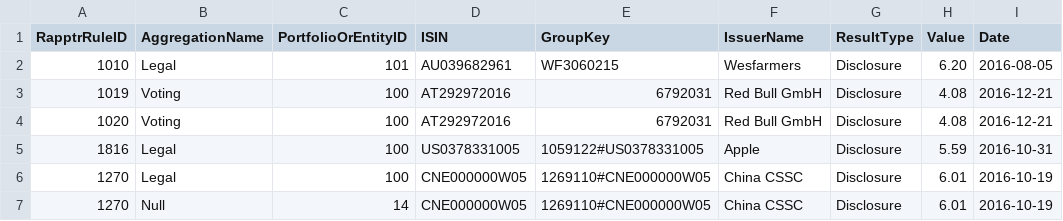
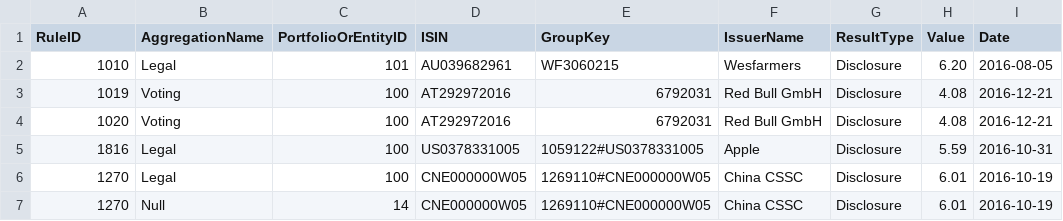
Before and after one commit to fundapps/TechDocs, a CSV file: Sample-ImportFiles/Imported Disclosures.csv, drawn as a sheet.

Commit message:
Update Imported Disclosures.CSV

```diff
--- a/Sample-ImportFiles/Imported Disclosures.csv
+++ b/Sample-ImportFiles/Imported Disclosures.csv
@@ -1,2 +1,2 @@
-RapptrRuleID,AggregationName,PortfolioOrEntityID,ISIN,GroupKey,IssuerName,ResultType,Value,Date
+RuleID,AggregationName,PortfolioOrEntityID,ISIN,GroupKey,IssuerName,ResultType,Value,Date
 1010,Legal,101,AU039682961,WF3060215,Wesfarmers,Disclosure,6.20,2016-08-05
```
